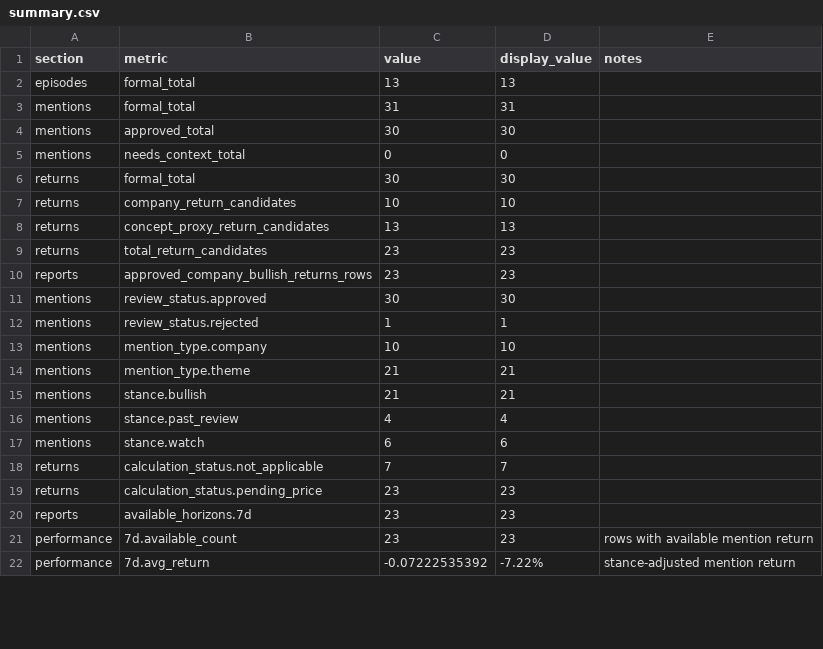
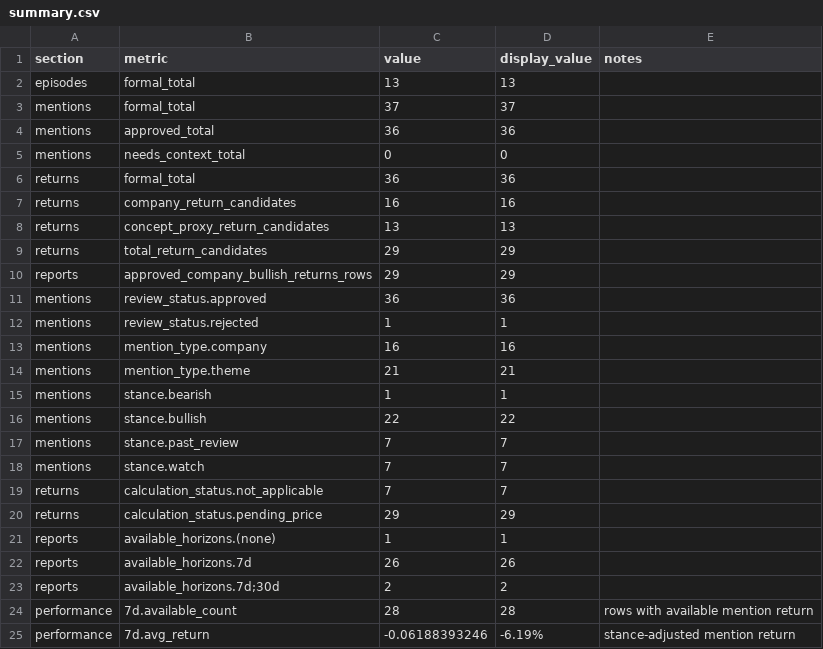
Before and after one commit to ChingYa0415/gooaye-tracker, a CSV file: reports/summary.csv, drawn as a sheet; only a part is shown; the diff covers the shown part only.

```diff
--- a/reports/summary.csv
+++ b/reports/summary.csv
@@ -2,21 +2,24 @@ section,metric,value,display_value,notes
 episodes,formal_total,13,13,
-mentions,formal_total,31,31,
-mentions,approved_total,30,30,
+mentions,formal_total,37,37,
+mentions,approved_total,36,36,
 mentions,needs_context_total,0,0,
-returns,formal_total,30,30,
-returns,company_return_candidates,10,10,
+returns,formal_total,36,36,
+returns,company_return_candidates,16,16,
 returns,concept_proxy_return_candidates,13,13,
-returns,total_return_candidates,23,23,
-reports,approved_company_bullish_returns_rows,23,23,
-mentions,review_status.approved,30,30,
+returns,total_return_candidates,29,29,
+reports,approved_company_bullish_returns_rows,29,29,
+mentions,review_status.approved,36,36,
 mentions,review_status.rejected,1,1,
-mentions,mention_type.company,10,10,
+mentions,mention_type.company,16,16,
 mentions,mention_type.theme,21,21,
-mentions,stance.bullish,21,21,
-mentions,stance.past_review,4,4,
-mentions,stance.watch,6,6,
+mentions,stance.bearish,1,1,
+mentions,stance.bullish,22,22,
+mentions,stance.past_review,7,7,
+mentions,stance.watch,7,7,
 returns,calculation_status.not_applicable,7,7,
-returns,calculation_status.pending_price,23,23,
-reports,available_horizons.7d,23,23,
-performance,7d.available_count,23,23,rows with available mention return
-performance,7d.avg_return,-0.07222535392,-7.22%,stance-adjusted mention return
+returns,calculation_status.pending_price,29,29,
+reports,available_horizons.(none),1,1,
+reports,available_horizons.7d,26,26,
+reports,available_horizons.7d;30d,2,2,
+performance,7d.available_count,28,28,rows with available mention return
+performance,7d.avg_return,-0.06188393246,-6.19%,stance-adjusted mention return
```
Also changed, not shown: 4 added rows and 8 edited cells elsewhere in this file, data/processed/audio_downloads.csv, data/processed/mention_returns.csv, 34 other files.
